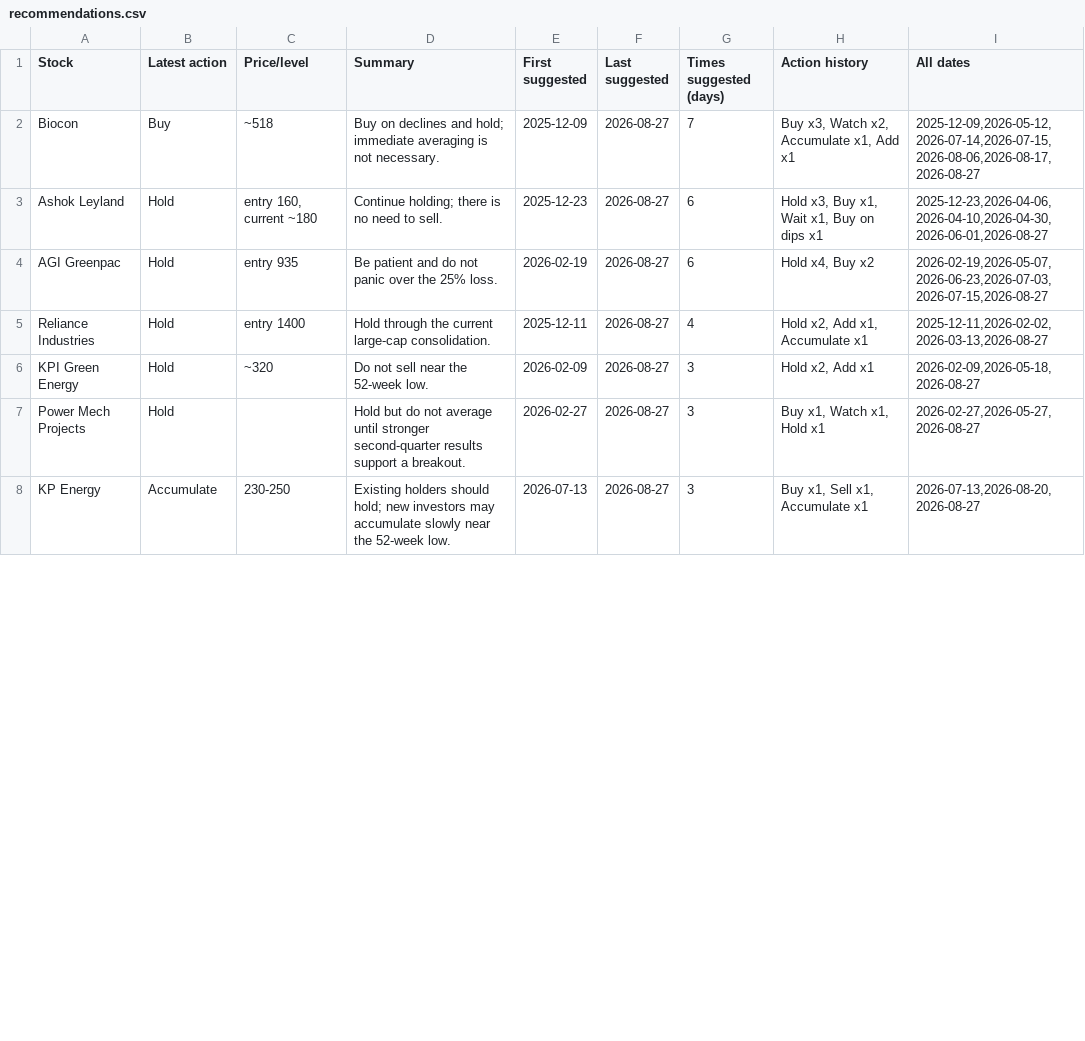
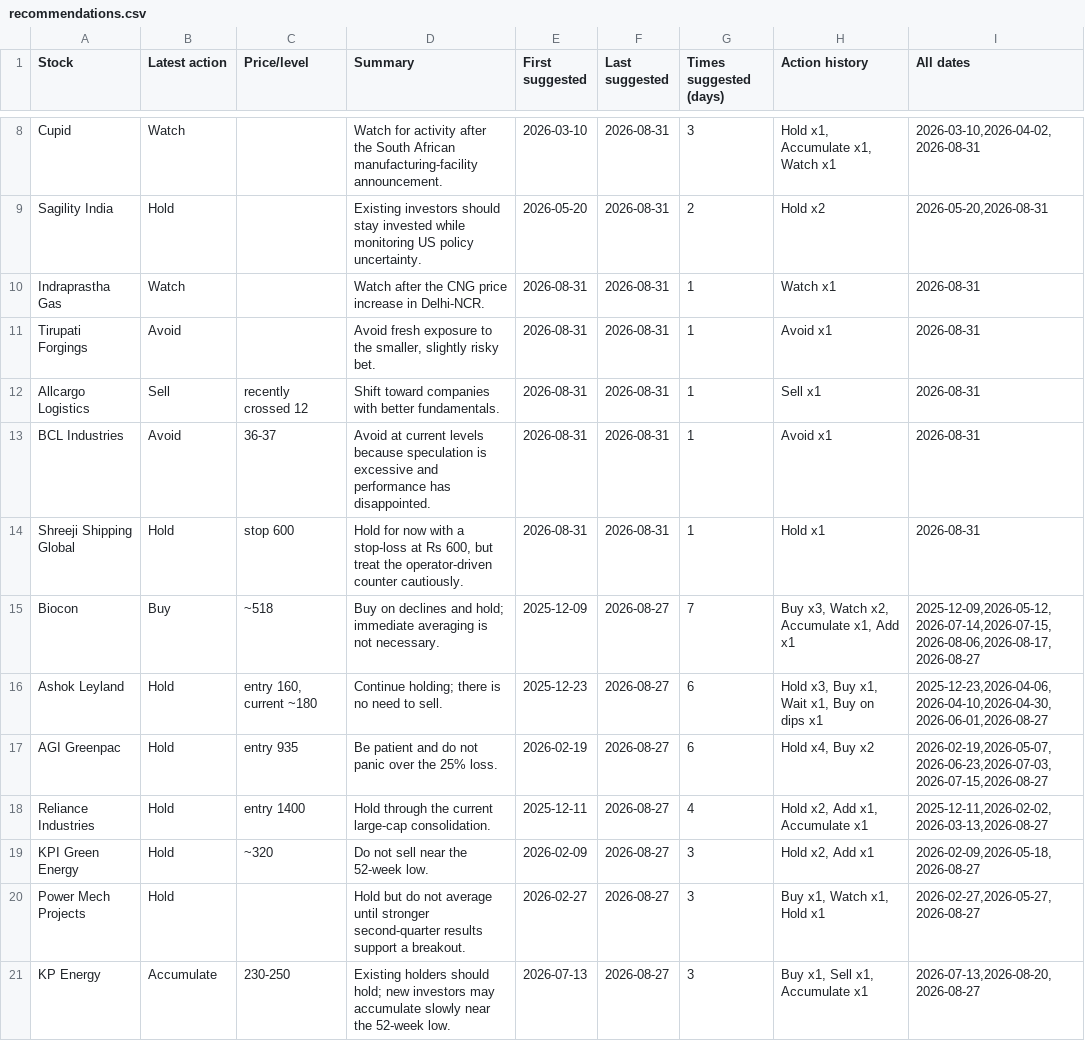
Before and after one commit to teja788/business_breakfast_youtube_summarizer, a CSV file: output/kutumba_rao/recommendations.csv, drawn as a sheet; only a part is shown, gaps mark what is left out; the diff covers the shown part only.

Commit message:
Add 2026-08-31 episode; refresh tables/scorecard/dashboard

```diff
--- a/output/kutumba_rao/recommendations.csv
+++ b/output/kutumba_rao/recommendations.csv
@@ -2 +8,8 @@ Stock,Latest action,Price/level,Summary,First suggested,Last suggested,Times sug
+Cupid,Watch,,Watch for activity after the South African manufacturing-facility announcement.,2026-03-10,2026-08-31,3,"Hold x1, Accumulate x1, Watch x1","2026-03-10,2026-04-02,2026-08-31"
+Sagility India,Hold,,Existing investors should stay invested while monitoring US policy uncertainty.,2026-05-20,2026-08-31,2,Hold x2,"2026-05-20,2026-08-31"
+Indraprastha Gas,Watch,,Watch after the CNG price increase in Delhi-NCR.,2026-08-31,2026-08-31,1,Watch x1,2026-08-31
+Tirupati Forgings,Avoid,,"Avoid fresh exposure to the smaller, slightly risky bet.",2026-08-31,2026-08-31,1,Avoid x1,2026-08-31
+Allcargo Logistics,Sell,recently crossed 12,Shift toward companies with better fundamentals.,2026-08-31,2026-08-31,1,Sell x1,2026-08-31
+BCL Industries,Avoid,36-37,Avoid at current levels because speculation is excessive and performance has disappointed.,2026-08-31,2026-08-31,1,Avoid x1,2026-08-31
+Shreeji Shipping Global,Hold,stop 600,"Hold for now with a stop-loss at Rs 600, but treat the operator-driven counter cautiously.",2026-08-31,2026-08-31,1,Hold x1,2026-08-31
 Biocon,Buy,~518,Buy on declines and hold; immediate averaging is not necessary.,2025-12-09,2026-08-27,7,"Buy x3, Watch x2, Accumulate x1, Add x1","2025-12-09,2026-05-12,2026-07-14,2026-07-15,2026-08-06,2026-08-17,2026-08-27"
```
Also changed, not shown: 6 added rows and 8 removed rows elsewhere in this file, output/kranti/recommendations.csv, output/kutumba_rao/buy_recommendations.csv, 19 other files.
